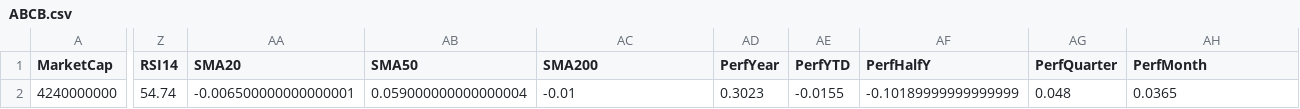
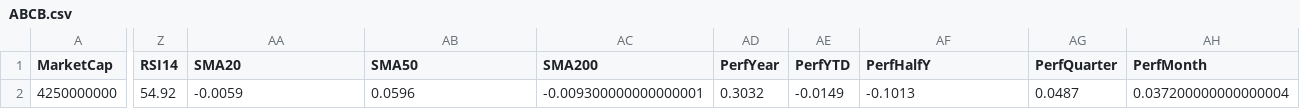
Before and after one commit to mihailnica10/findata, a CSV file: data/ABCB.csv, drawn as a sheet; only a part is shown, gaps mark what is left out; the diff covers the shown part only; the diff names each change by its address in the sheet, - before the commit and + after, or states it on an @@ line.

Commit message:
Update financial data for ABCB (CSV for new quarter)

```diff
--- a/data/ABCB.csv
+++ b/data/ABCB.csv
-A2 (MarketCap): 4240000000
+A2 (MarketCap): 4250000000
-Z2 (RSI14): 54.74
+Z2 (RSI14): 54.92
-AA2 (SMA20): -0.006500000000000001
+AA2 (SMA20): -0.0059
-AB2 (SMA50): 0.059000000000000004
+AB2 (SMA50): 0.0596
-AC2 (SMA200): -0.01
+AC2 (SMA200): -0.009300000000000001
-AD2 (PerfYear): 0.3023
+AD2 (PerfYear): 0.3032
-AE2 (PerfYTD): -0.0155
+AE2 (PerfYTD): -0.0149
-AF2 (PerfHalfY): -0.10189999999999999
+AF2 (PerfHalfY): -0.1013
-AG2 (PerfQuarter): 0.048
+AG2 (PerfQuarter): 0.0487
-AH2 (PerfMonth): 0.0365
+AH2 (PerfMonth): 0.037200000000000004
```
Also changed, not shown: 3 edited cells elsewhere in this file.
